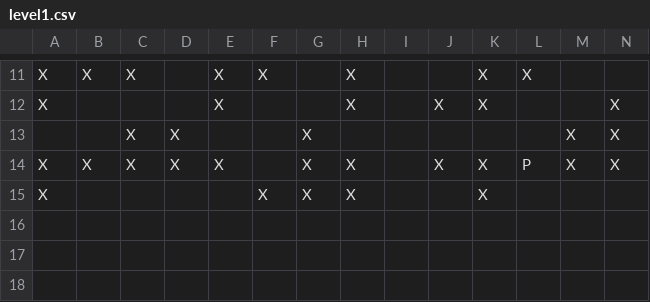
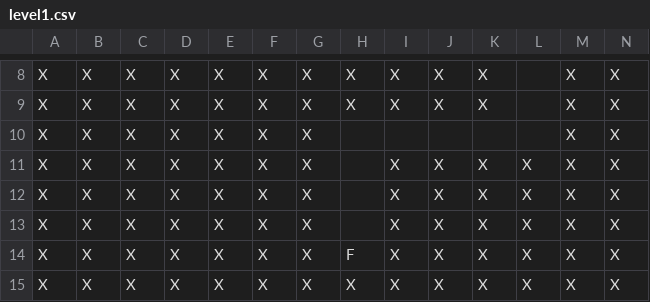
Before and after one commit to jringenbach/DK_Labyrinth, a CSV file: resources/levels/level1.csv, drawn as a sheet; only a part is shown, gaps mark what is left out; removed rows and columns are numbered as before the commit, all else as after; rows hold the shown columns only; the diff covers the shown part only; the diff names each change by its address in the sheet, - before the commit and + after, or states it on an @@ line.

```diff
--- a/resources/levels/level1.csv
+++ b/resources/levels/level1.csv
-D8:D9: (empty)
+D8:D9: X
-G8:G9: (empty)
+G8:G9: X
-I8:I9: (empty)
+I8:I9: X
-J8: (empty)
+J8: X
-L8: X
+L8: (empty)
-M8:M9: (empty)
+M8:M9: X
-N8: (empty)
+N8: X
-B9:B10: (empty)
+B9:B10: X
-C9: (empty)
+C9: X
-F9:F10: (empty)
+F9:F10: X
-A10: (empty)
+A10: X
-E10: (empty)
+E10: X
+row 11: X | X | X | X | X | X | X |  | X | X | X | X | X | X
+row 12: X | X | X | X | X | X | X |  | X | X | X | X | X | X
+row 13: X | X | X | X | X | X | X |  | X | X | X | X | X | X
+row 14: X | X | X | X | X | X | X | F | X | X | X | X | X | X
-F15: (empty)
+F15: X
-I15: (empty)
+I15: X
-L15: P
+L15: X
-row 15: X |  |  |  |  | X | X | X |  |  | X
```
Also changed, not shown: 2 added rows, 5 removed rows and 27 edited cells elsewhere in this file, resources/levels/level2.csv, 3 other files.
